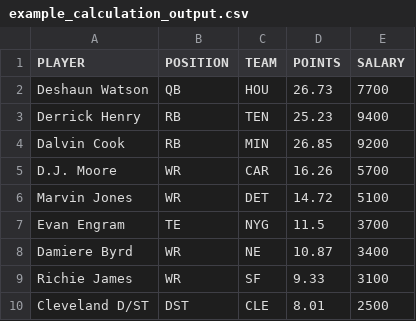
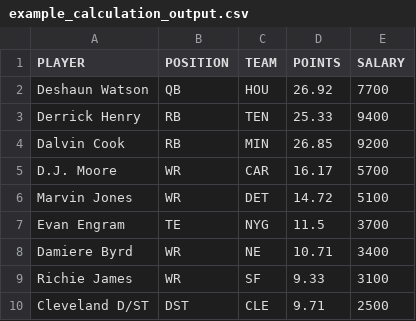
Before and after one commit to tomasokal/github_actions_examples, a CSV file: Output/example_calculation_output.csv, drawn as a sheet.

```diff
--- a/Output/example_calculation_output.csv
+++ b/Output/example_calculation_output.csv
@@ -1,10 +1,10 @@
 PLAYER,POSITION,TEAM,POINTS,SALARY
-Deshaun Watson,QB,HOU,26.73,7700
-Derrick Henry,RB,TEN,25.23,9400
+Deshaun Watson,QB,HOU,26.92,7700
+Derrick Henry,RB,TEN,25.33,9400
 Dalvin Cook,RB,MIN,26.85,9200
-D.J. Moore,WR,CAR,16.26,5700
+D.J. Moore,WR,CAR,16.17,5700
 Marvin Jones,WR,DET,14.72,5100
 Evan Engram,TE,NYG,11.5,3700
-Damiere Byrd,WR,NE,10.87,3400
+Damiere Byrd,WR,NE,10.71,3400
 Richie James,WR,SF,9.33,3100
-Cleveland D/ST,DST,CLE,8.01,2500
+Cleveland D/ST,DST,CLE,9.71,2500
```
